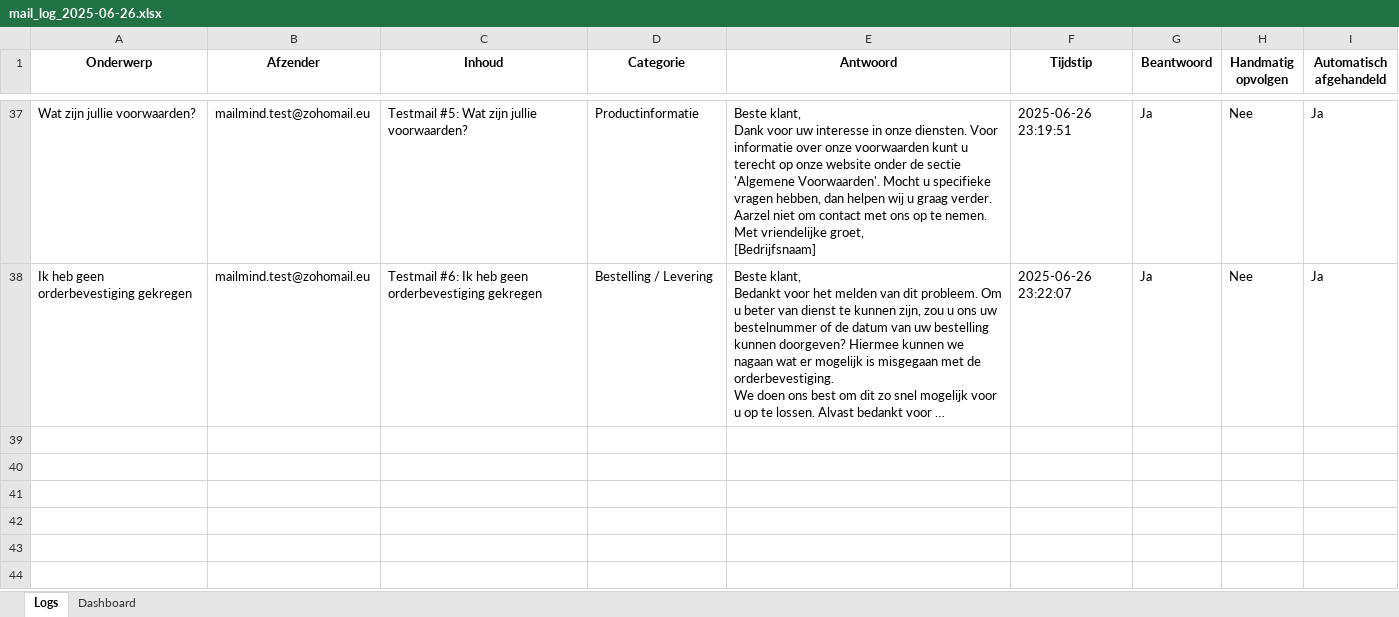
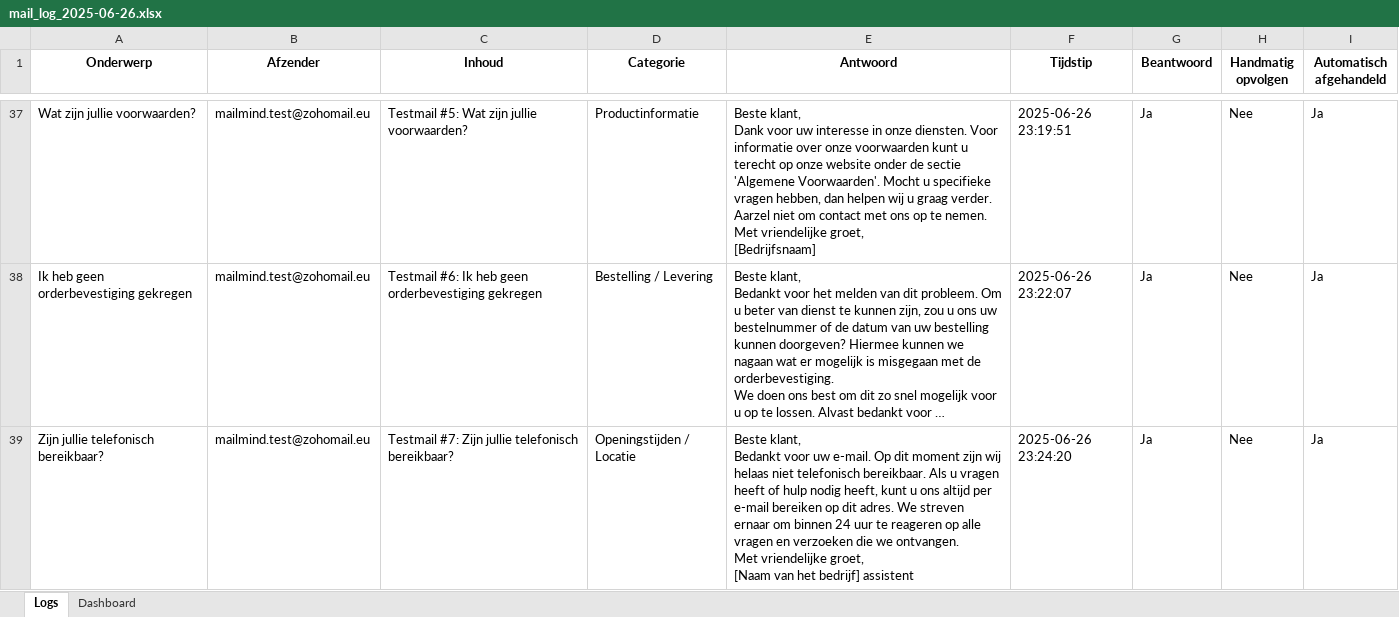
Before and after one commit to MailMind-app/streamlit-dashboard, an Excel workbook: logs/mail_log_2025-06-26.xlsx, sheet Logs, drawn as a sheet; only a part is shown, gaps mark what is left out; long unchanged cells end in …; values as stored, in another font and other column widths than the file's, no borders; conditional formats not drawn; ↵ is a line break in a cell; the diff names each change by its address in the sheet, - before the commit and + after, or states it on an @@ line.

Commit message:
Automatische test-sync: 2025-06-26 23:24:50

```diff
--- a/logs/mail_log_2025-06-26.xlsx (sheet Logs)
+++ b/logs/mail_log_2025-06-26.xlsx (sheet Logs)
+row 39: Zijn jullie telefonisch bereikbaar? | mailmind.test@zohomail.eu | Testmail #7: Zijn jullie telefonisch bereikbaar? | Openingstijden / Locatie | Beste klant, ↵ Bedankt voor uw e-mail. Op dit moment zijn wij helaas niet telefonisch bereikbaar. Als u vragen heeft of hulp nodig heeft, kunt u ons altijd per e-mail bereiken op dit adres. We streven ernaar om binnen 24 uur te reageren op alle vragen en verzoeken die we ontvangen. ↵ Met vriendelijke groet, ↵ [Naam van het bedrijf] assistent | 2025-06-26 23:24:20 | Ja | Nee | Ja
```
Also changed, not shown: sheet Dashboard.
